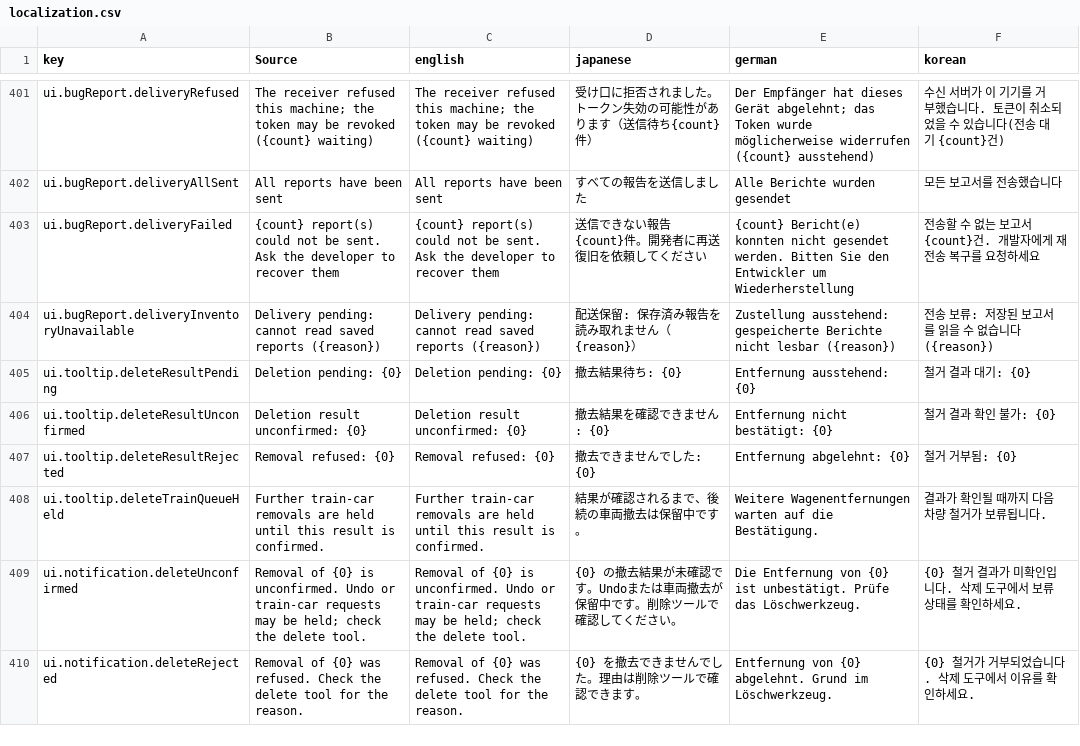
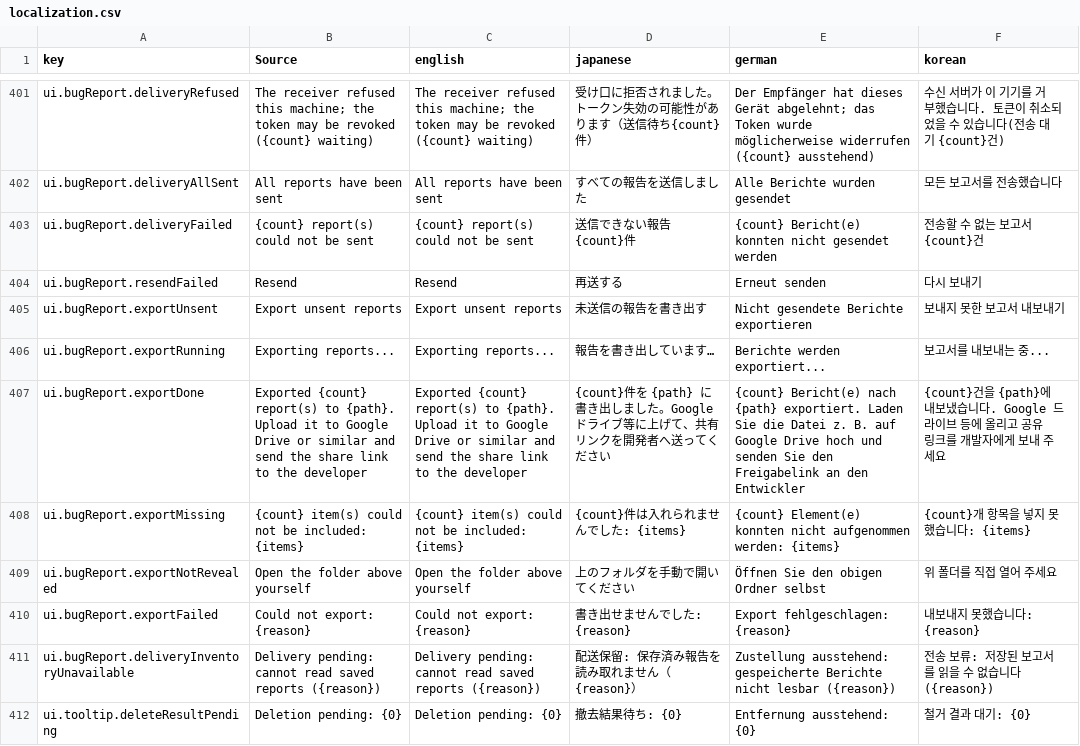
Before and after one commit to moorestech/moorestech, a CSV file: Localization/localization.csv, drawn as a sheet; only a part is shown, gaps mark what is left out; the shorter side is filled out with more unchanged rows.

```diff
--- a/Localization/localization.csv
+++ b/Localization/localization.csv
@@ -402,3 +402,10 @@ ui.bugReport.deliveryRefused,The receiver refused this machine; the token may be
 ui.bugReport.deliveryAllSent,All reports have been sent,All reports have been sent,すべての報告を送信しました,Alle Berichte wurden gesendet,모든 보고서를 전송했습니다
-ui.bugReport.deliveryFailed,{count} report(s) could not be sent. Ask the developer to recover them,{count} report(s) could not be sent. Ask the developer to recover them,送信できない報告 {count}件。開発者に再送復旧を依頼してください,{count} Bericht(e) konnten nicht gesendet werden. Bitten Sie den Entwickler um Wiederherstellung,전송할 수 없는 보고서 {count}건. 개발자에게 재전송 복구를 요청하세요
+ui.bugReport.deliveryFailed,{count} report(s) could not be sent,{count} report(s) could not be sent,送信できない報告 {count}件,{count} Bericht(e) konnten nicht gesendet werden,전송할 수 없는 보고서 {count}건
+ui.bugReport.resendFailed,Resend,Resend,再送する,Erneut senden,다시 보내기
+ui.bugReport.exportUnsent,Export unsent reports,Export unsent reports,未送信の報告を書き出す,Nicht gesendete Berichte exportieren,보내지 못한 보고서 내보내기
+ui.bugReport.exportRunning,Exporting reports...,Exporting reports...,報告を書き出しています…,Berichte werden exportiert...,보고서를 내보내는 중...
+ui.bugReport.exportDone,"Exported {count} report(s) to {path}. Upload it to Google Drive or similar and send the share link to the developer","Exported {count} report(s) to {path}. Upload it to Google Drive or similar and send the share link to the developer","{count}件を {path} に書き出しました。Googleドライブ等に上げて、共有リンクを開発者へ送ってください","{count} Bericht(e) nach {path} exportiert. Laden Sie die Datei z. B. auf Google Drive hoch und senden Sie den Freigabelink an den Entwickler","{count}건을 {path}에 내보냈습니다. Google 드라이브 등에 올리고 공유 링크를 개발자에게 보내 주세요"
+ui.bugReport.exportMissing,"{count} item(s) could not be included: {items}","{count} item(s) could not be included: {items}","{count}件は入れられませんでした: {items}","{count} Element(e) konnten nicht aufgenommen werden: {items}","{count}개 항목을 넣지 못했습니다: {items}"
+ui.bugReport.exportNotRevealed,Open the folder above yourself,Open the folder above yourself,上のフォルダを手動で開いてください,Öffnen Sie den obigen Ordner selbst,위 폴더를 직접 열어 주세요
+ui.bugReport.exportFailed,Could not export: {reason},Could not export: {reason},書き出せませんでした: {reason},Export fehlgeschlagen: {reason},내보내지 못했습니다: {reason}
 ui.bugReport.deliveryInventoryUnavailable,Delivery pending: cannot read saved reports ({reason}),Delivery pending: cannot read saved reports ({reason}),配送保留: 保存済み報告を読み取れません（{reason}）,Zustellung ausstehend: gespeicherte Berichte nicht lesbar ({reason}),전송 보류: 저장된 보고서를 읽을 수 없습니다({reason})
```
Also changed, not shown: 17 other files.
